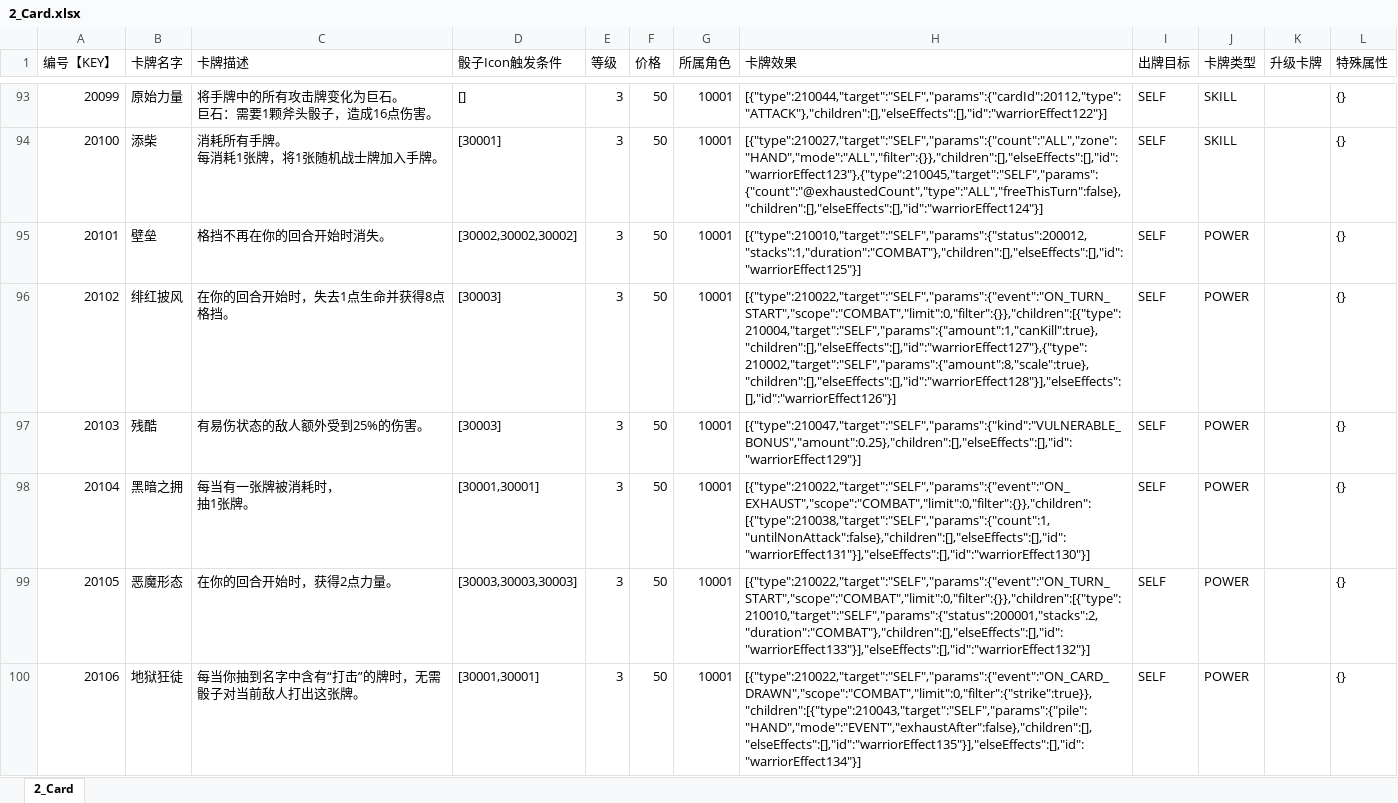
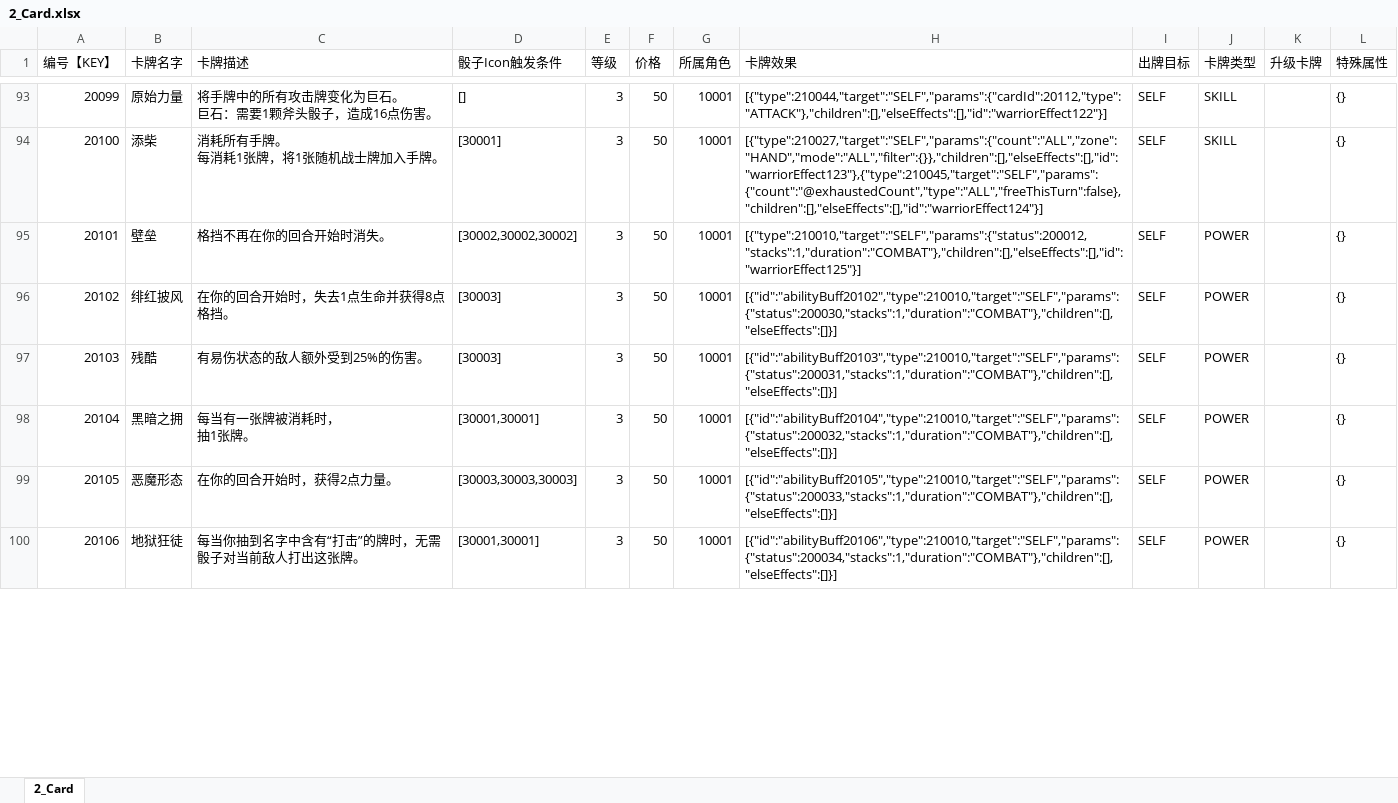
Before and after one commit to johnwhilb/dice, an Excel workbook: 策划/excel/2_Card.xlsx, sheet 2_Card, drawn as a sheet; only a part is shown, gaps mark what is left out; values as stored, in another font and other column widths than the file's, no borders; the diff covers the shown part only; the diff names each change by its address in the sheet, - before the commit and + after, or states it on an @@ line.

```diff
--- a/策划/excel/2_Card.xlsx (sheet 2_Card)
+++ b/策划/excel/2_Card.xlsx (sheet 2_Card)
-H96 (卡牌效果): [{"type":210022,"target":"SELF","params":{"event":"ON_TURN_START","scope":"COMBAT","limit":0,"filter":{}},"children":[{"type":210004,"target":"SELF","params":{"amount":1,"canKill":true},"children":[],"elseEffects":[],"id":"warriorEffect127"},{"type":210002,"target":"SELF","params":{"amount":8,"scale":true},"children":[],"elseEffects":[],"id":"warriorEffect128"}],"elseEffects":[],"id":"warriorEffect126"}]
+H96 (卡牌效果): [{"id":"abilityBuff20102","type":210010,"target":"SELF","params":{"status":200030,"stacks":1,"duration":"COMBAT"},"children":[],"elseEffects":[]}]
-H97 (卡牌效果): [{"type":210047,"target":"SELF","params":{"kind":"VULNERABLE_BONUS","amount":0.25},"children":[],"elseEffects":[],"id":"warriorEffect129"}]
+H97 (卡牌效果): [{"id":"abilityBuff20103","type":210010,"target":"SELF","params":{"status":200031,"stacks":1,"duration":"COMBAT"},"children":[],"elseEffects":[]}]
-H98 (卡牌效果): [{"type":210022,"target":"SELF","params":{"event":"ON_EXHAUST","scope":"COMBAT","limit":0,"filter":{}},"children":[{"type":210038,"target":"SELF","params":{"count":1,"untilNonAttack":false},"children":[],"elseEffects":[],"id":"warriorEffect131"}],"elseEffects":[],"id":"warriorEffect130"}]
+H98 (卡牌效果): [{"id":"abilityBuff20104","type":210010,"target":"SELF","params":{"status":200032,"stacks":1,"duration":"COMBAT"},"children":[],"elseEffects":[]}]
-H99 (卡牌效果): [{"type":210022,"target":"SELF","params":{"event":"ON_TURN_START","scope":"COMBAT","limit":0,"filter":{}},"children":[{"type":210010,"target":"SELF","params":{"status":200001,"stacks":2,"duration":"COMBAT"},"children":[],"elseEffects":[],"id":"warriorEffect133"}],"elseEffects":[],"id":"warriorEffect132"}]
+H99 (卡牌效果): [{"id":"abilityBuff20105","type":210010,"target":"SELF","params":{"status":200033,"stacks":1,"duration":"COMBAT"},"children":[],"elseEffects":[]}]
-H100 (卡牌效果): [{"type":210022,"target":"SELF","params":{"event":"ON_CARD_DRAWN","scope":"COMBAT","limit":0,"filter":{"strike":true}},"children":[{"type":210043,"target":"SELF","params":{"pile":"HAND","mode":"EVENT","exhaustAfter":false},"children":[],"elseEffects":[],"id":"warriorEffect135"}],"elseEffects":[],"id":"warriorEffect134"}]
+H100 (卡牌效果): [{"id":"abilityBuff20106","type":210010,"target":"SELF","params":{"status":200034,"stacks":1,"duration":"COMBAT"},"children":[],"elseEffects":[]}]
```
Also changed, not shown: 13 edited cells elsewhere in this sheet, 策划/excel/20_BattleBuff.xlsx, 策划/excel/21_BattleEffect.xlsx, 26 other files.
